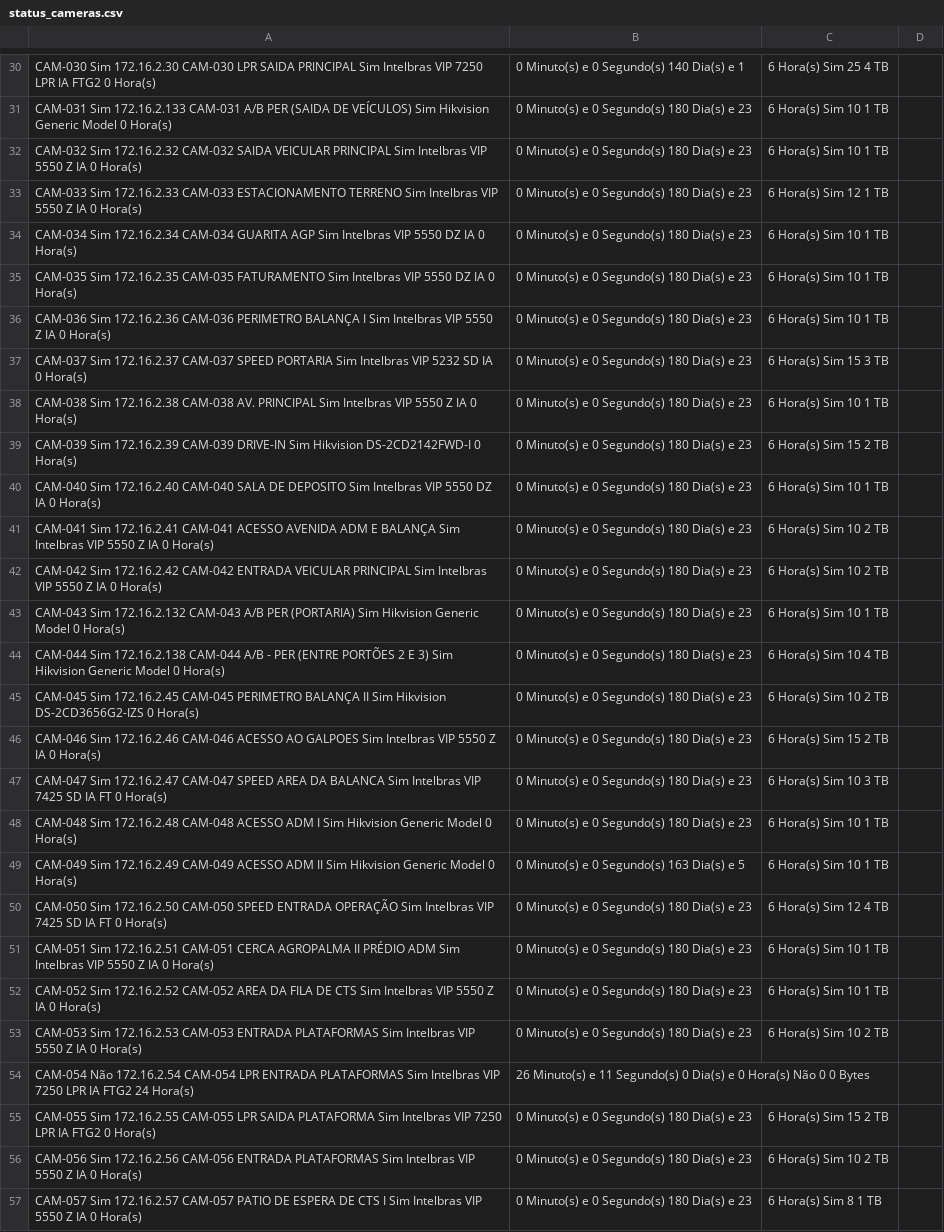
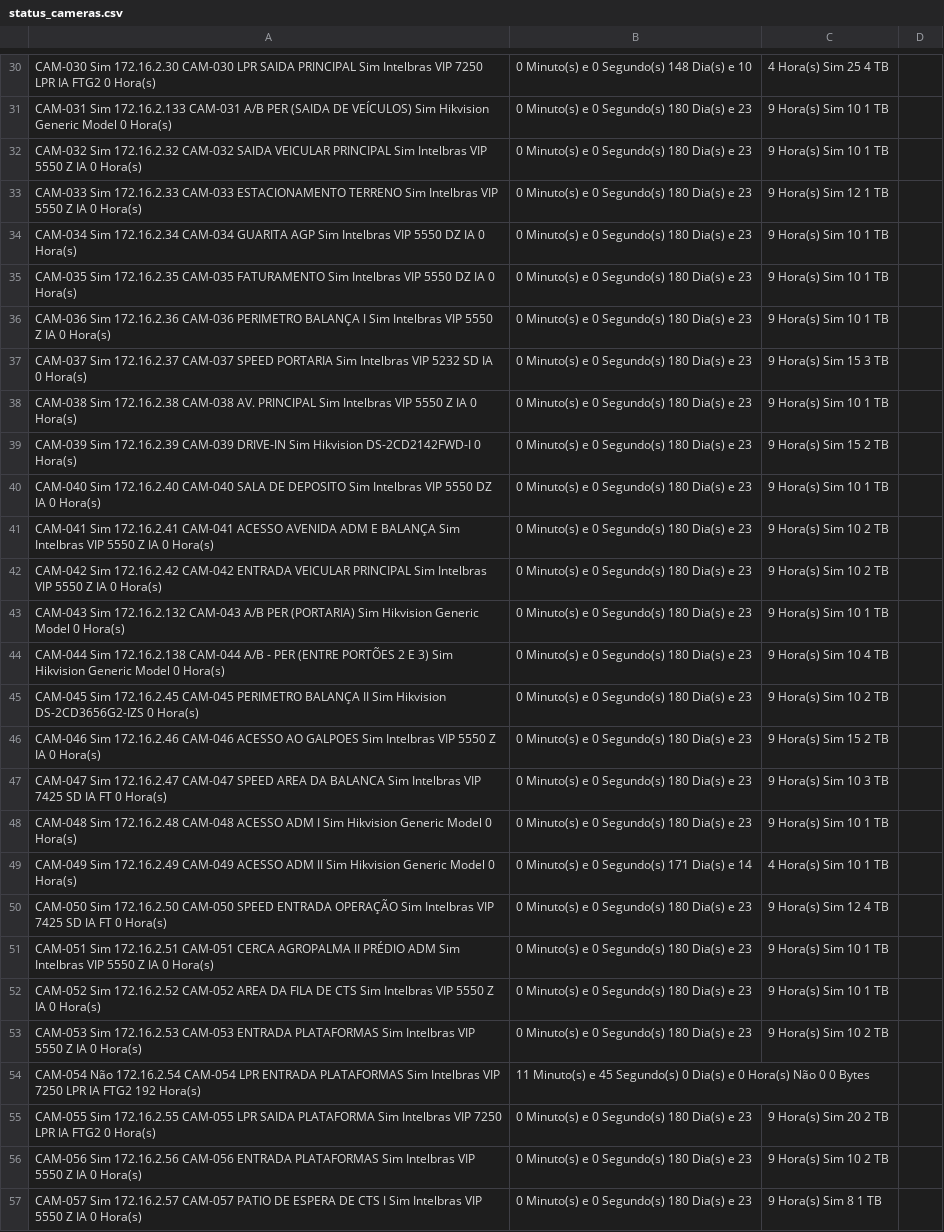
Before and after one commit to gayotecnologia/dashboard-cameras, a CSV file: status_cameras.csv, drawn as a sheet; only a part is shown, gaps mark what is left out; the diff covers the shown part only; the diff names each change by its address in the sheet, - before the commit and + after, or states it on an @@ line.

```diff
--- a/status_cameras.csv
+++ b/status_cameras.csv
-B30: 0 Minuto(s) e 0 Segundo(s) 140 Dia(s) e 1
+B30: 0 Minuto(s) e 0 Segundo(s) 148 Dia(s) e 10
-C30: 6 Hora(s) Sim 25 4 TB
+C30: 4 Hora(s) Sim 25 4 TB
-C31:C32: 6 Hora(s) Sim 10 1 TB
+C31:C32: 9 Hora(s) Sim 10 1 TB
-C33: 6 Hora(s) Sim 12 1 TB
+C33: 9 Hora(s) Sim 12 1 TB
-C34:C36: 6 Hora(s) Sim 10 1 TB
+C34:C36: 9 Hora(s) Sim 10 1 TB
-C37: 6 Hora(s) Sim 15 3 TB
+C37: 9 Hora(s) Sim 15 3 TB
-C38: 6 Hora(s) Sim 10 1 TB
+C38: 9 Hora(s) Sim 10 1 TB
-C39: 6 Hora(s) Sim 15 2 TB
+C39: 9 Hora(s) Sim 15 2 TB
-C40: 6 Hora(s) Sim 10 1 TB
+C40: 9 Hora(s) Sim 10 1 TB
-C41:C42: 6 Hora(s) Sim 10 2 TB
+C41:C42: 9 Hora(s) Sim 10 2 TB
-C43: 6 Hora(s) Sim 10 1 TB
+C43: 9 Hora(s) Sim 10 1 TB
-C44: 6 Hora(s) Sim 10 4 TB
+C44: 9 Hora(s) Sim 10 4 TB
-C45: 6 Hora(s) Sim 10 2 TB
+C45: 9 Hora(s) Sim 10 2 TB
-C46: 6 Hora(s) Sim 15 2 TB
+C46: 9 Hora(s) Sim 15 2 TB
-C47: 6 Hora(s) Sim 10 3 TB
+C47: 9 Hora(s) Sim 10 3 TB
-C48: 6 Hora(s) Sim 10 1 TB
+C48: 9 Hora(s) Sim 10 1 TB
-B49: 0 Minuto(s) e 0 Segundo(s) 163 Dia(s) e 5
+B49: 0 Minuto(s) e 0 Segundo(s) 171 Dia(s) e 14
-C49: 6 Hora(s) Sim 10 1 TB
+C49: 4 Hora(s) Sim 10 1 TB
-C50: 6 Hora(s) Sim 12 4 TB
+C50: 9 Hora(s) Sim 12 4 TB
-C51:C52: 6 Hora(s) Sim 10 1 TB
+C51:C52: 9 Hora(s) Sim 10 1 TB
-C53: 6 Hora(s) Sim 10 2 TB
+C53: 9 Hora(s) Sim 10 2 TB
-A54: …IA FTG2 24 Hora(s)
+A54: …IA FTG2 192 Hora(s)
-B54: 26 Minuto(s) e 11 Segundo(s) 0…
+B54: 11 Minuto(s) e 45 Segundo(s) 0…
-C55: 6 Hora(s) Sim 15 2 TB
+C55: 9 Hora(s) Sim 20 2 TB
-C56: 6 Hora(s) Sim 10 2 TB
+C56: 9 Hora(s) Sim 10 2 TB
-C57: 6 Hora(s) Sim 8 1 TB
+C57: 9 Hora(s) Sim 8 1 TB
```
Also changed, not shown: 1 added row, 1 removed row and 153 edited cells elsewhere in this file.
